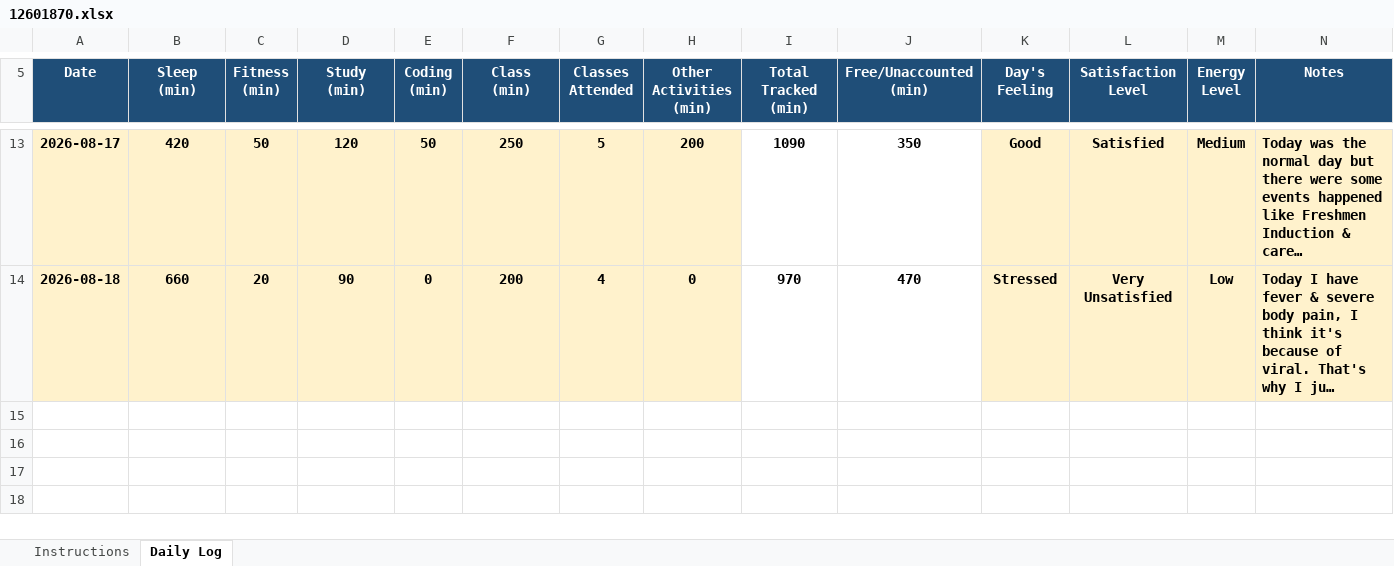
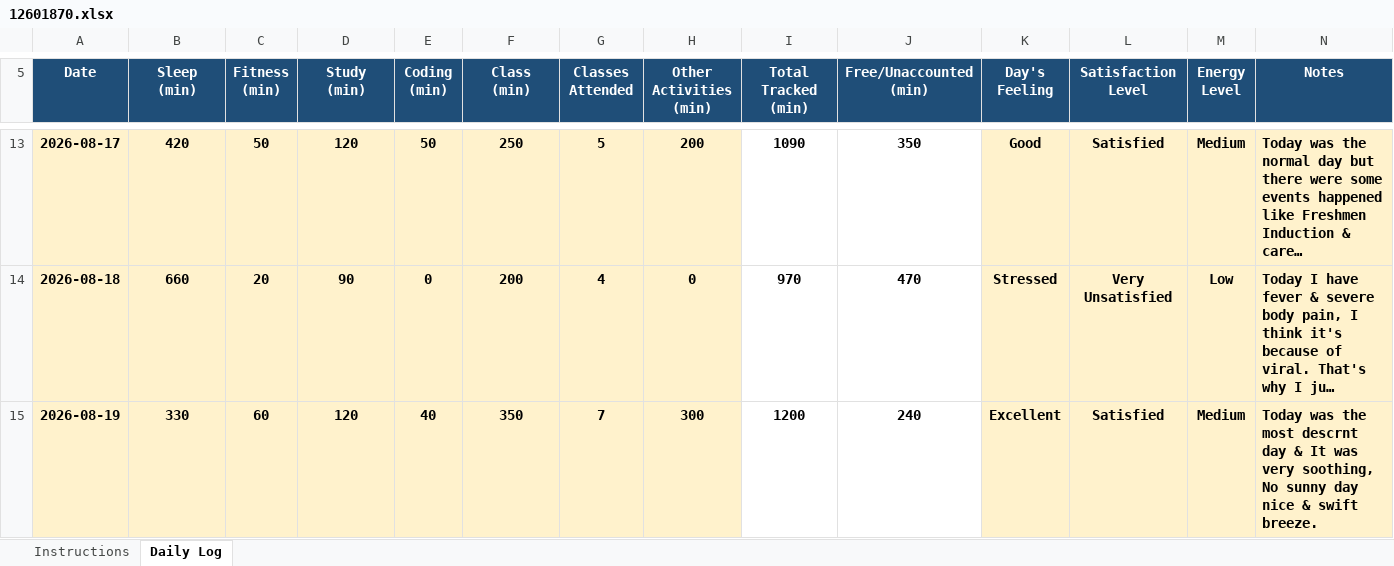
Before and after one commit to ashutoshd22-cloud/Daily-Activity-tracker-CAP776-Python, an Excel workbook: 12601870.xlsx, sheet Daily Log, drawn as a sheet; only a part is shown, gaps mark what is left out; long unchanged cells end in …; values as stored, in another font and other column widths than the file's, no borders; conditional formats not drawn; the diff names each change by its address in the sheet, - before the commit and + after, or states it on an @@ line.

Commit message:
Updated for 19 August

```diff
--- a/12601870.xlsx (sheet Daily Log)
+++ b/12601870.xlsx (sheet Daily Log)
+row 15: 2026-08-19 | 330 | 60 | 120 | 40 | 350 | 7 | 300 | 1200 | 240 | Excellent | Satisfied | Medium | Today was the most descrnt day & It was very soothing, No sunny day nice & swift breeze.
```
